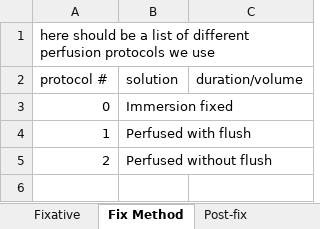
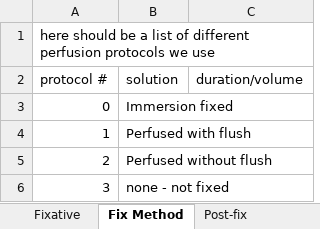
Before and after one commit to TotteKarlsson/atDB, an Excel workbook: docs/Tissue to Block database.xlsx, sheet Fix Method, drawn as a sheet; values as stored, in another font and other column widths than the file's, no borders; the diff names each change by its address in the sheet, - before the commit and + after, or states it on an @@ line.

```diff
--- a/docs/Tissue to Block database.xlsx (sheet Fix Method)
+++ b/docs/Tissue to Block database.xlsx (sheet Fix Method)
+row 6: 3 | none - not fixed
```
Also changed, not shown: sheet Specimen List, sheet Pre-process Treatment, 11 other files.
